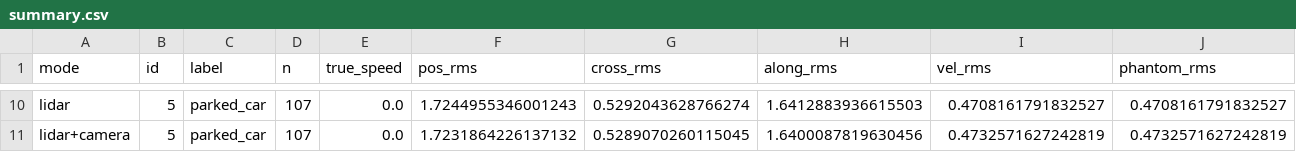
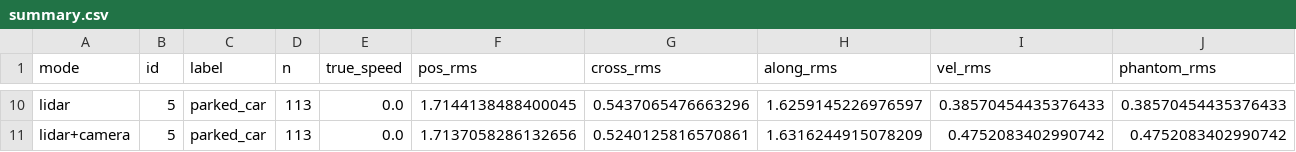
Before and after one commit to lekicstefan/perception-based-collision-avoidance-simulated-environment, a CSV file: testing/data/fusion/dev_default_seed12345/summary.csv, drawn as a sheet; only a part is shown, gaps mark what is left out; the diff covers the shown part only; the diff names each change by its address in the sheet, - before the commit and + after, or states it on an @@ line.

```diff
--- a/testing/data/fusion/dev_default_seed12345/summary.csv
+++ b/testing/data/fusion/dev_default_seed12345/summary.csv
-D10:D11 (n): 107
+D10:D11 (n): 113
-F10 (pos_rms): 1.7244955346001243
+F10 (pos_rms): 1.7144138488400045
-G10 (cross_rms): 0.5292043628766274
+G10 (cross_rms): 0.5437065476663296
-H10 (along_rms): 1.6412883936615503
+H10 (along_rms): 1.6259145226976597
-I10 (vel_rms): 0.4708161791832527
+I10 (vel_rms): 0.38570454435376433
-J10 (phantom_rms): 0.4708161791832527
+J10 (phantom_rms): 0.38570454435376433
-F11 (pos_rms): 1.7231864226137132
+F11 (pos_rms): 1.7137058286132656
-G11 (cross_rms): 0.5289070260115045
+G11 (cross_rms): 0.5240125816570861
-H11 (along_rms): 1.6400087819630456
+H11 (along_rms): 1.6316244915078209
-I11 (vel_rms): 0.4732571627242819
+I11 (vel_rms): 0.4752083402990742
-J11 (phantom_rms): 0.4732571627242819
+J11 (phantom_rms): 0.4752083402990742
```
Also changed, not shown: 32 edited cells elsewhere in this file, 12 other files.
